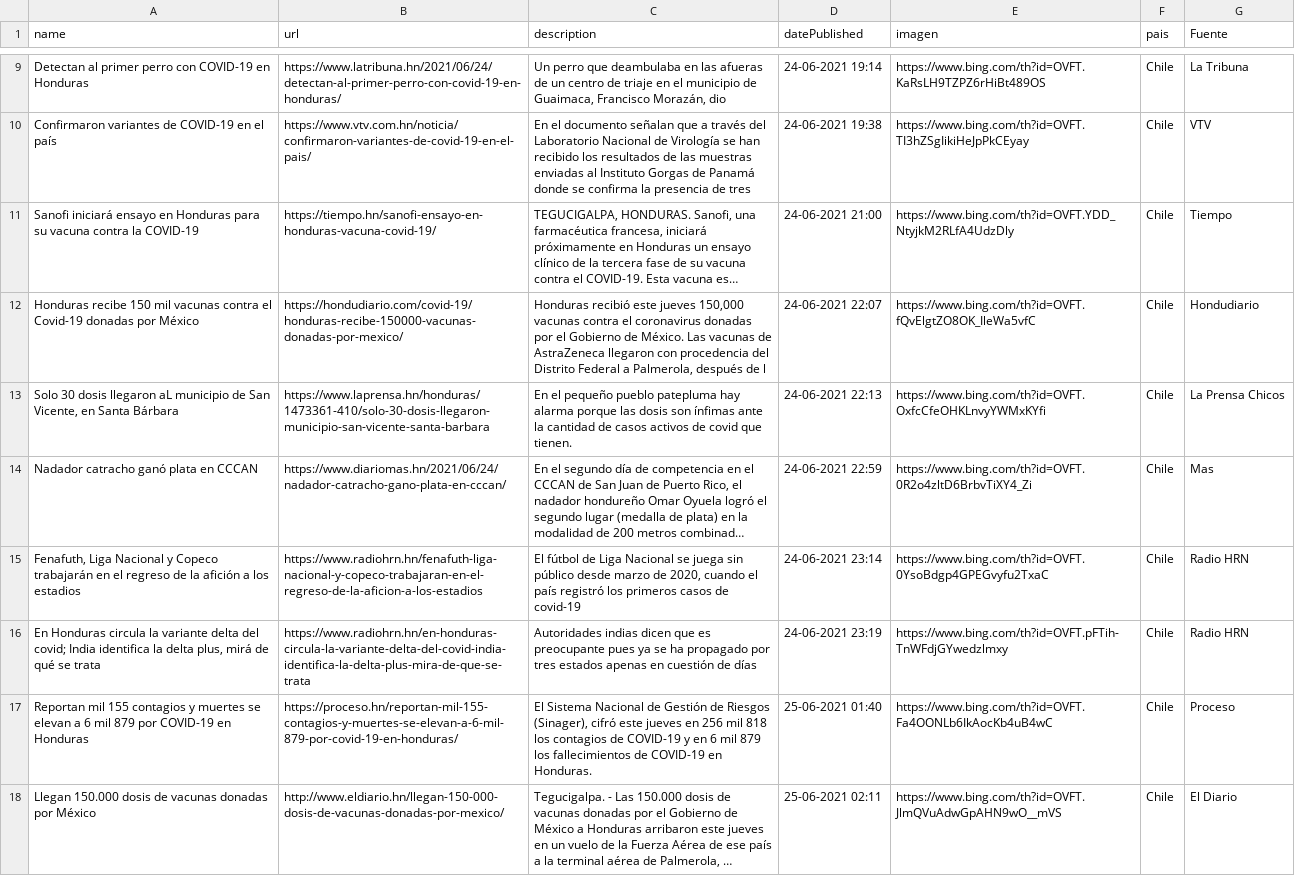
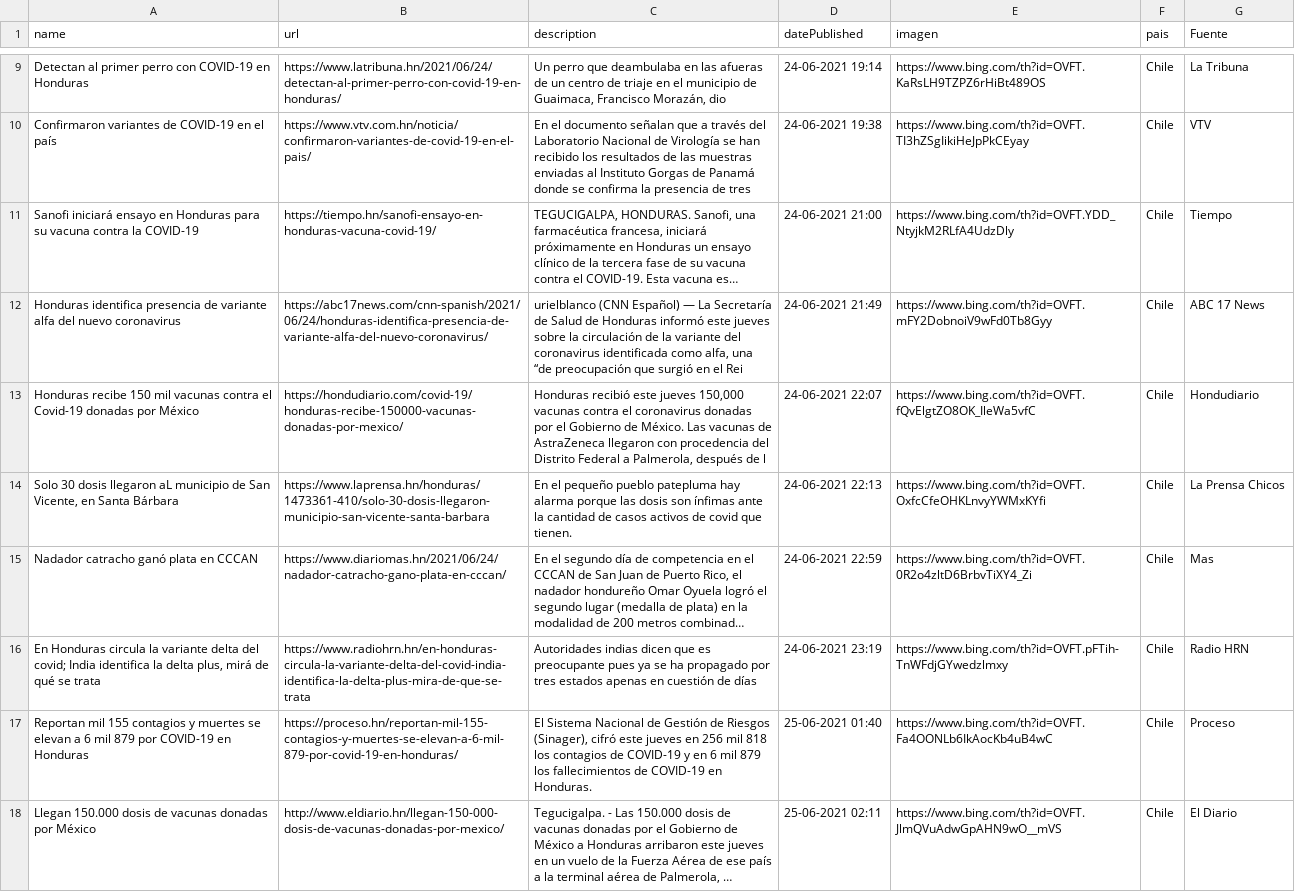
Before and after one commit to hectorflores329/github-actions_HN, a CSV file: Bing/News/Honduras.csv, drawn as a sheet; only a part is shown, gaps mark what is left out; long unchanged cells end in …; removed rows and columns are numbered as before the commit, all else as after; the diff covers the shown part only; the diff names each change by its address in the sheet, - before the commit and + after, or states it on an @@ line.

Commit message:
Descargado archivos

```diff
--- a/Bing/News/Honduras.csv
+++ b/Bing/News/Honduras.csv
+row 12: Honduras identifica presencia de variante alfa del nuevo coronavirus | https://abc17news.com/cnn-spanish/2021/06/24/honduras-identifica-presencia-de-variante-alfa-del-nuevo-coronavirus/ | urielblanco (CNN Español) — La Secretaría de Salud de Honduras informó este jueves sobre la circulación de la variante del coronavirus identificada como alfa, una “de preocupación que surgió en el Rei | 24-06-2021 21:49 | https://www.bing.com/th?id=OVFT.mFY2DobnoiV9wFd0Tb8Gyy | Chile | ABC 17 News
-row 15: Fenafuth, Liga Nacional y Copeco trabajarán en el regreso de la afición a los estadios | https://www.radiohrn.hn/fenafuth-liga-nacional-y-copeco-trabajaran-en-el-regreso-de-la-aficion-a-los-estadios | El fútbol de Liga Nacional se juega sin público desde marzo de 2020, cuando el país registró los primeros casos de covid-19 | 24-06-2021 23:14 | https://www.bing.com/th?id=OVFT.0YsoBdgp4GPEGvyfu2TxaC | Chile | Radio HRN
```
Also changed, not shown: 2 added rows and 1 removed row elsewhere in this file.
